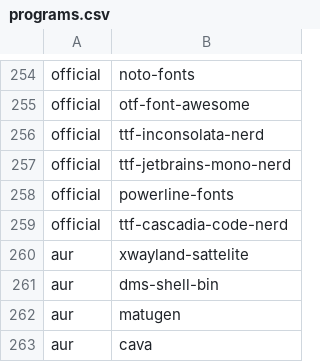
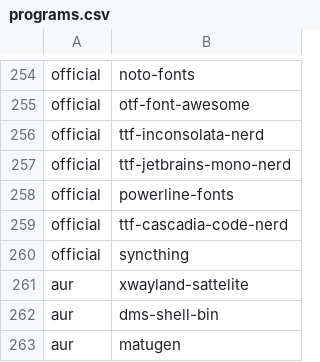
Before and after one commit to daaf89/archstrap, a CSV file: packages/programs.csv, drawn as a sheet; only a part is shown, gaps mark what is left out; the shorter side is filled out with more unchanged rows; the diff names each change by its address in the sheet, - before the commit and + after, or states it on an @@ line.

Commit message:
add syncthing to package list

```diff
--- a/packages/programs.csv
+++ b/packages/programs.csv
+row 260: official | syncthing
```
